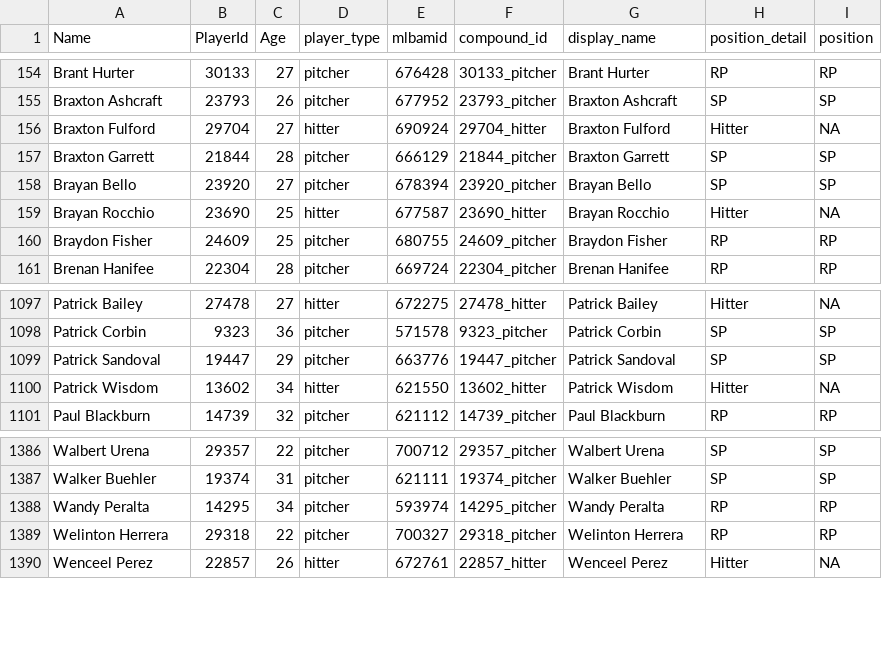
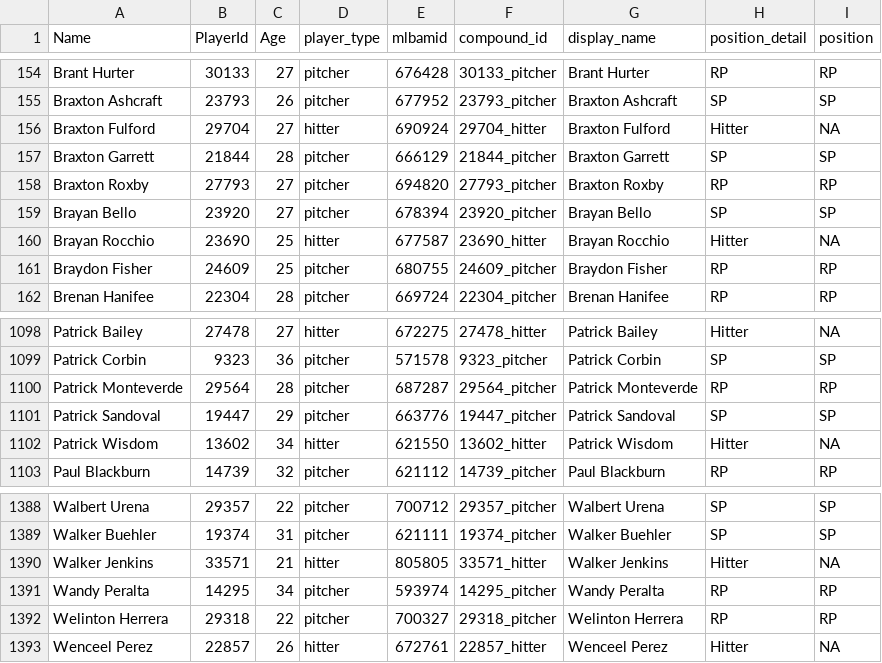
Before and after one commit to rpollack/mcfarland, a CSV file: player_lookup.csv, drawn as a sheet; only a part is shown, gaps mark what is left out.

```diff
--- a/player_lookup.csv
+++ b/player_lookup.csv
@@ -157,2 +157,3 @@ Braxton Fulford,29704,27,hitter,690924,29704_hitter,Braxton Fulford,Hitter,NA
 Braxton Garrett,21844,28,pitcher,666129,21844_pitcher,Braxton Garrett,SP,SP
+Braxton Roxby,27793,27,pitcher,694820,27793_pitcher,Braxton Roxby,RP,RP
 Brayan Bello,23920,27,pitcher,678394,23920_pitcher,Brayan Bello,SP,SP
@@ -1098,2 +1099,3 @@ Patrick Bailey,27478,27,hitter,672275,27478_hitter,Patrick Bailey,Hitter,NA
 Patrick Corbin,9323,36,pitcher,571578,9323_pitcher,Patrick Corbin,SP,SP
+Patrick Monteverde,29564,28,pitcher,687287,29564_pitcher,Patrick Monteverde,RP,RP
 Patrick Sandoval,19447,29,pitcher,663776,19447_pitcher,Patrick Sandoval,SP,SP
@@ -1387,2 +1389,3 @@ Walbert Urena,29357,22,pitcher,700712,29357_pitcher,Walbert Urena,SP,SP
 Walker Buehler,19374,31,pitcher,621111,19374_pitcher,Walker Buehler,SP,SP
+Walker Jenkins,33571,21,hitter,805805,33571_hitter,Walker Jenkins,Hitter,NA
 Wandy Peralta,14295,34,pitcher,593974,14295_pitcher,Wandy Peralta,RP,RP
```
Also changed, not shown: full_stats_hitters.csv, full_stats_pitchers.csv, 1 other file.
